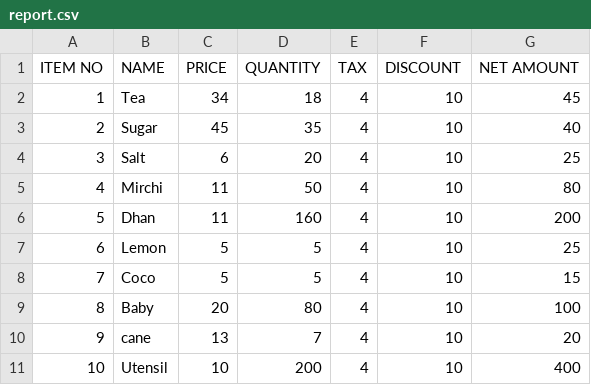
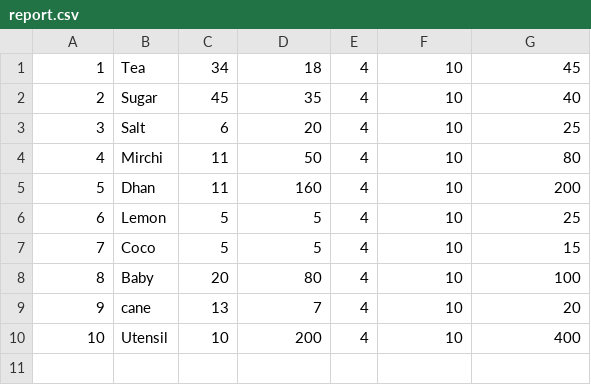
Before and after one commit to Ayush-Balodi/bill_calculation_project, a CSV file: report.csv, drawn as a sheet; the diff names each change by its address in the sheet, - before the commit and + after, or states it on an @@ line.

```diff
--- a/report.csv
+++ b/report.csv
-row 1: ITEM NO | NAME | PRICE | QUANTITY | TAX | DISCOUNT | NET AMOUNT
```
Also changed, not shown: 1 other file.
